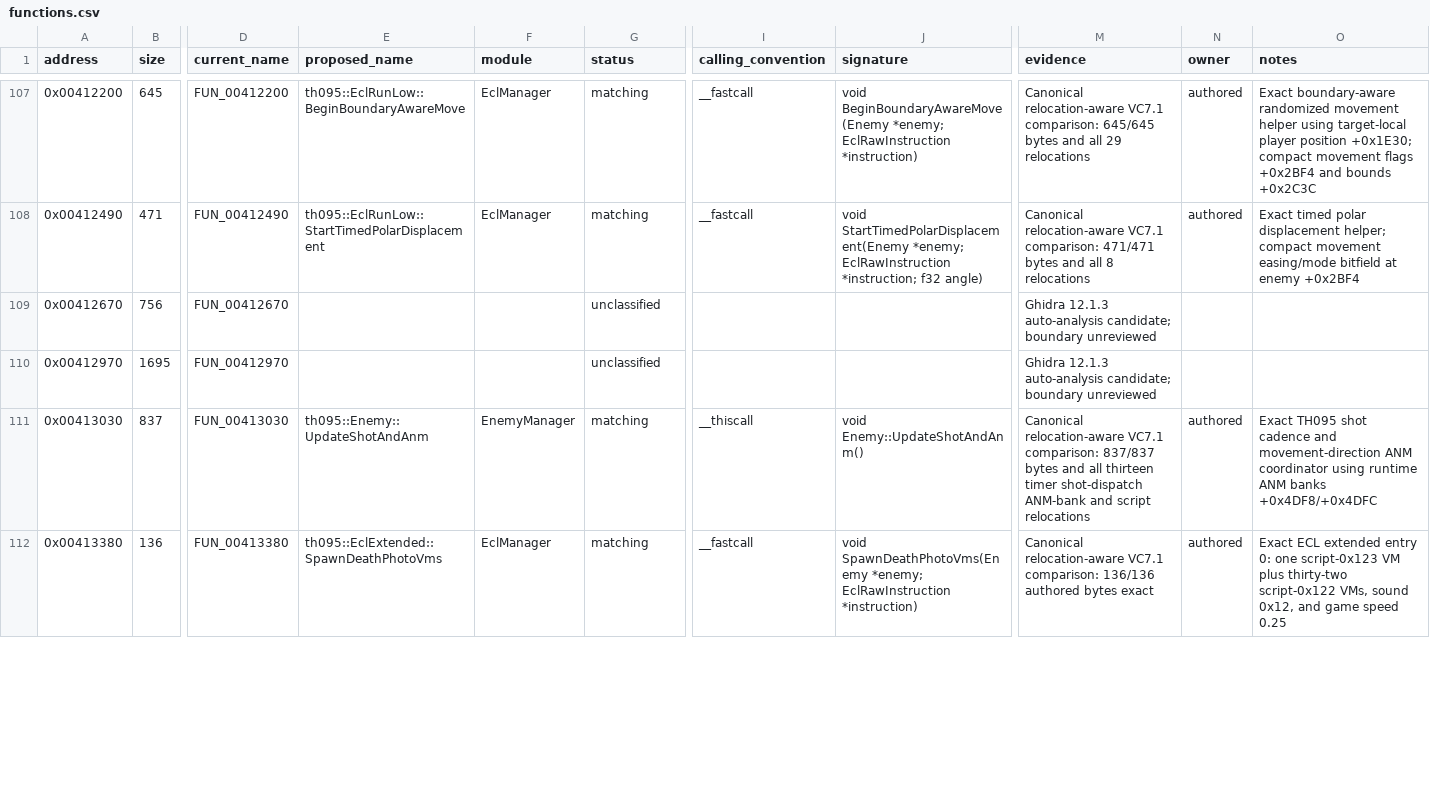
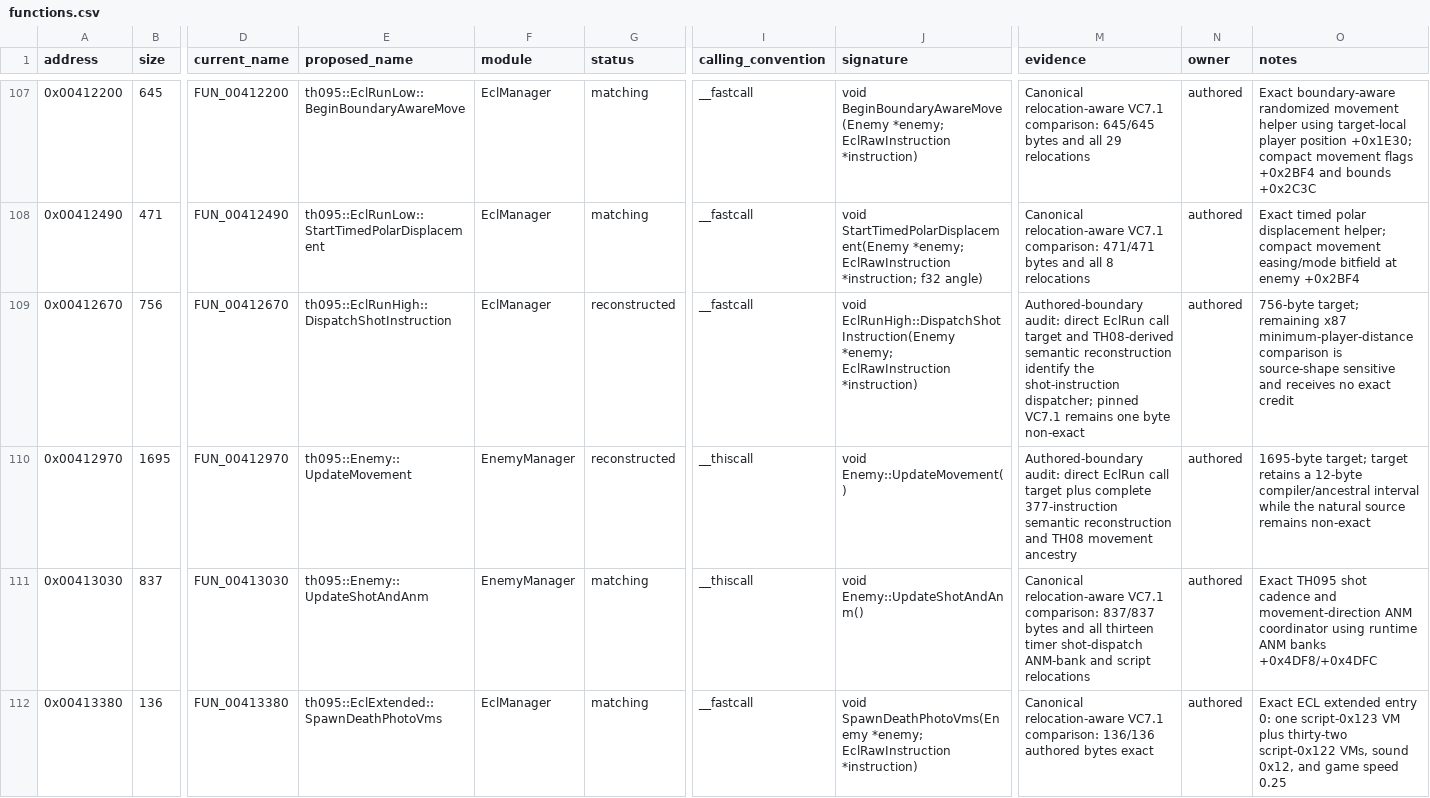
Before and after one commit to N0zoM1z0/th095, a CSV file: config/functions.csv, drawn as a sheet; only a part is shown, gaps mark what is left out; the diff covers the shown part only; the diff names each change by its address in the sheet, - before the commit and + after, or states it on an @@ line.

Commit message:
gpt-web: audit authored boundary and match score lifecycle

```diff
--- a/config/functions.csv
+++ b/config/functions.csv
-E109 (proposed_name): (empty)
+E109 (proposed_name): th095::EclRunHigh::DispatchShotInstruction
-F109 (module): (empty)
+F109 (module): EclManager
-G109:G110 (status): unclassified
+G109:G110 (status): reconstructed
-I109 (calling_convention): (empty)
+I109 (calling_convention): __fastcall
-J109 (signature): (empty)
+J109 (signature): void EclRunHigh::DispatchShotInstruction(Enemy *enemy; EclRawInstruction *instruction)
-M109 (evidence): Ghidra 12.1.3 auto-analysis candidate; boundary unreviewed
+M109 (evidence): Authored-boundary audit: direct EclRun call target and TH08-derived semantic reconstruction identify the shot-instruction dispatcher; pinned VC7.1 remains one byte non-exact
-N109:N110 (owner): (empty)
+N109:N110 (owner): authored
-O109 (notes): (empty)
+O109 (notes): 756-byte target; remaining x87 minimum-player-distance comparison is source-shape sensitive and receives no exact credit
-E110 (proposed_name): (empty)
+E110 (proposed_name): th095::Enemy::UpdateMovement
-F110 (module): (empty)
+F110 (module): EnemyManager
-I110 (calling_convention): (empty)
+I110 (calling_convention): __thiscall
-J110 (signature): (empty)
+J110 (signature): void Enemy::UpdateMovement()
-M110 (evidence): Ghidra 12.1.3 auto-analysis candidate; boundary unreviewed
+M110 (evidence): Authored-boundary audit: direct EclRun call target plus complete 377-instruction semantic reconstruction and TH08 movement ancestry
-O110 (notes): (empty)
+O110 (notes): 1695-byte target; target retains a 12-byte compiler/ancestral interval while the natural source remains non-exact
```
Also changed, not shown: 76 edited cells elsewhere in this file, config/function-origins.csv, config/implemented.csv, 10 other files.
